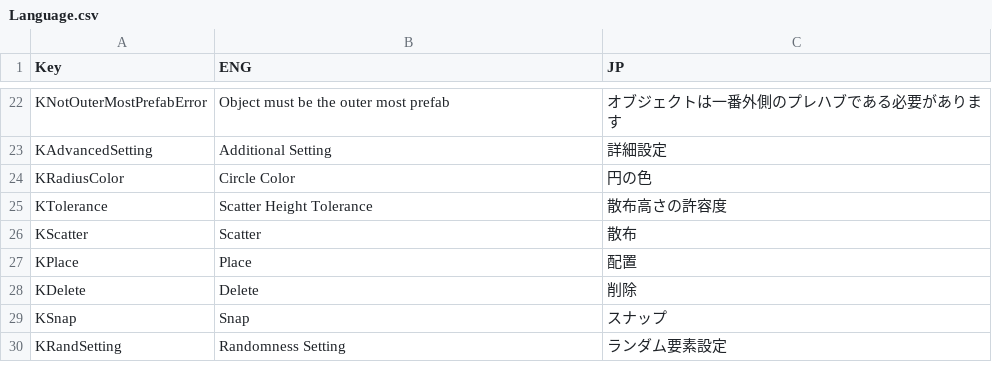
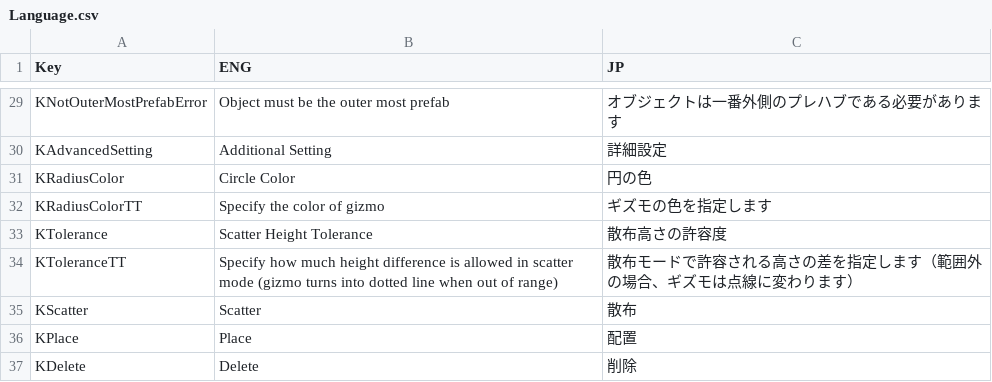
Before and after one commit to dgjl333/placer, a CSV file: Others/Language.csv, drawn as a sheet; only a part is shown, gaps mark what is left out; the shorter side is filled out with more unchanged rows; the diff covers the shown part only; the diff names each change by its address in the sheet, - before the commit and + after, or states it on an @@ line.

```diff
--- a/Others/Language.csv
+++ b/Others/Language.csv
+row 32: KRadiusColorTT | Specify the color of gizmo | ギズモの色を指定します
+row 34: KToleranceTT | Specify how much height difference is allowed in scatter mode (gizmo turns into dotted line when out of range) | 散布モードで許容される高さの差を指定します（範囲外の場合、ギズモは点線に変わります）
```
Also changed, not shown: 13 added rows and 1 edited cell elsewhere in this file, 3 other files.
